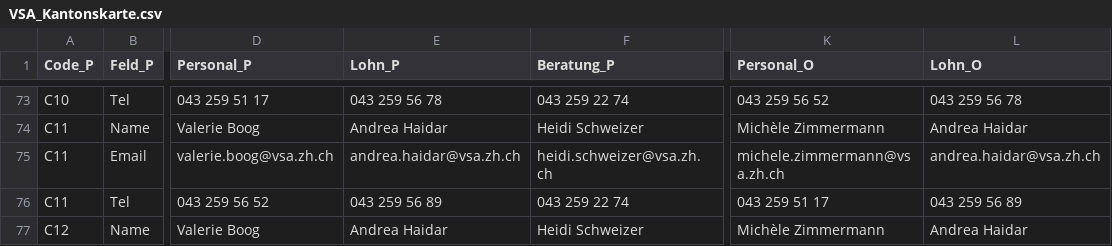
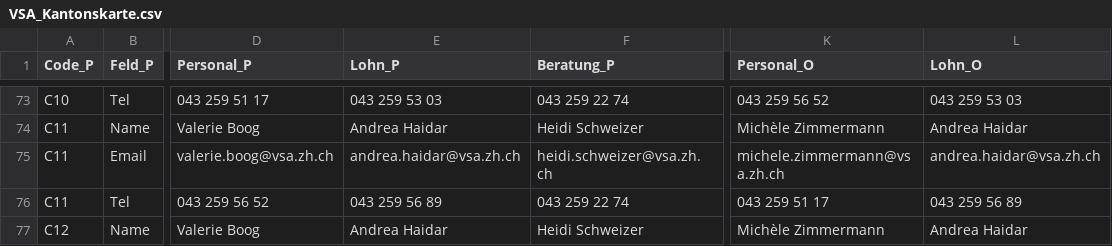
Before and after one commit to statistikZH/Visualisierung_VSAKarte, a CSV file: Data/VSA_Kantonskarte.csv, drawn as a sheet; only a part is shown, gaps mark what is left out; the diff covers the shown part only; the diff names each change by its address in the sheet, - before the commit and + after, or states it on an @@ line.

```diff
--- a/Data/VSA_Kantonskarte.csv
+++ b/Data/VSA_Kantonskarte.csv
-E73 (Lohn_P): 043 259 56 78
+E73 (Lohn_P): 043 259 53 03
-L73 (Lohn_O): 043 259 56 78
+L73 (Lohn_O): 043 259 53 03
```
Also changed, not shown: 31 edited cells elsewhere in this file.
